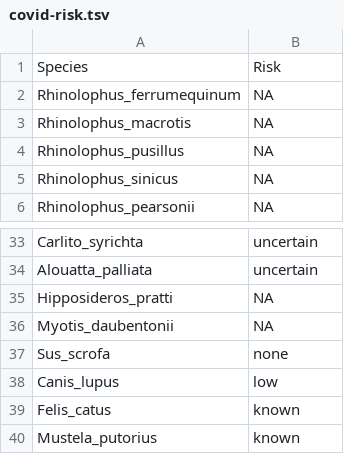
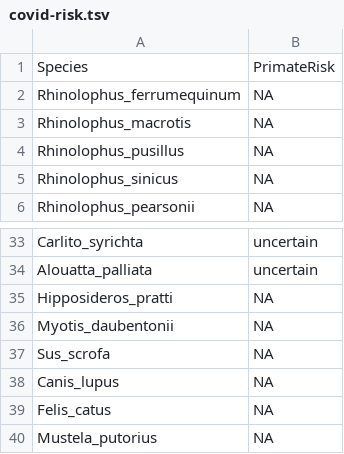
Before and after one commit to MareikeJaniak/ACE2, a TSV file: Metadata/covid-risk.tsv, drawn as a sheet; only a part is shown, gaps mark what is left out.

Commit message:
added PrimateRisk

```diff
--- a/Metadata/covid-risk.tsv
+++ b/Metadata/covid-risk.tsv
@@ -1,2 +1,2 @@
-Species	Risk
+Species	PrimateRisk
 Rhinolophus_ferrumequinum	NA
@@ -36,5 +36,5 @@ Hipposideros_pratti	NA
 Myotis_daubentonii	NA
-Sus_scrofa	none
-Canis_lupus	low
-Felis_catus	known
-Mustela_putorius	known
+Sus_scrofa	NA
+Canis_lupus	NA
+Felis_catus	NA
+Mustela_putorius	NA
```
